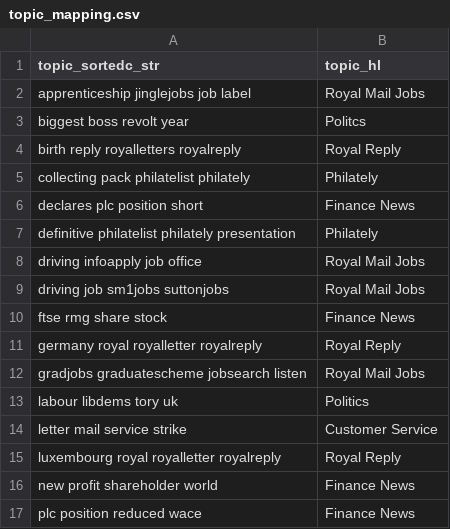
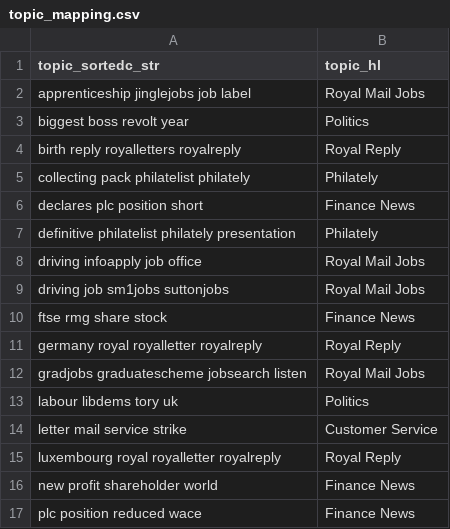
Before and after one commit to john-adeojo/twitter_issues_dashboard, a CSV file: twitter_issues_dashboard/data/02_intermediate/topic_mapping.csv, drawn as a sheet.

```diff
--- a/twitter_issues_dashboard/data/02_intermediate/topic_mapping.csv
+++ b/twitter_issues_dashboard/data/02_intermediate/topic_mapping.csv
@@ -2,3 +2,3 @@
 apprenticeship jinglejobs job label,Royal Mail Jobs
-biggest boss revolt year,Politcs
+biggest boss revolt year,Politics
 birth reply royalletters royalreply,Royal Reply
```
Also changed, not shown: 11 other files.
